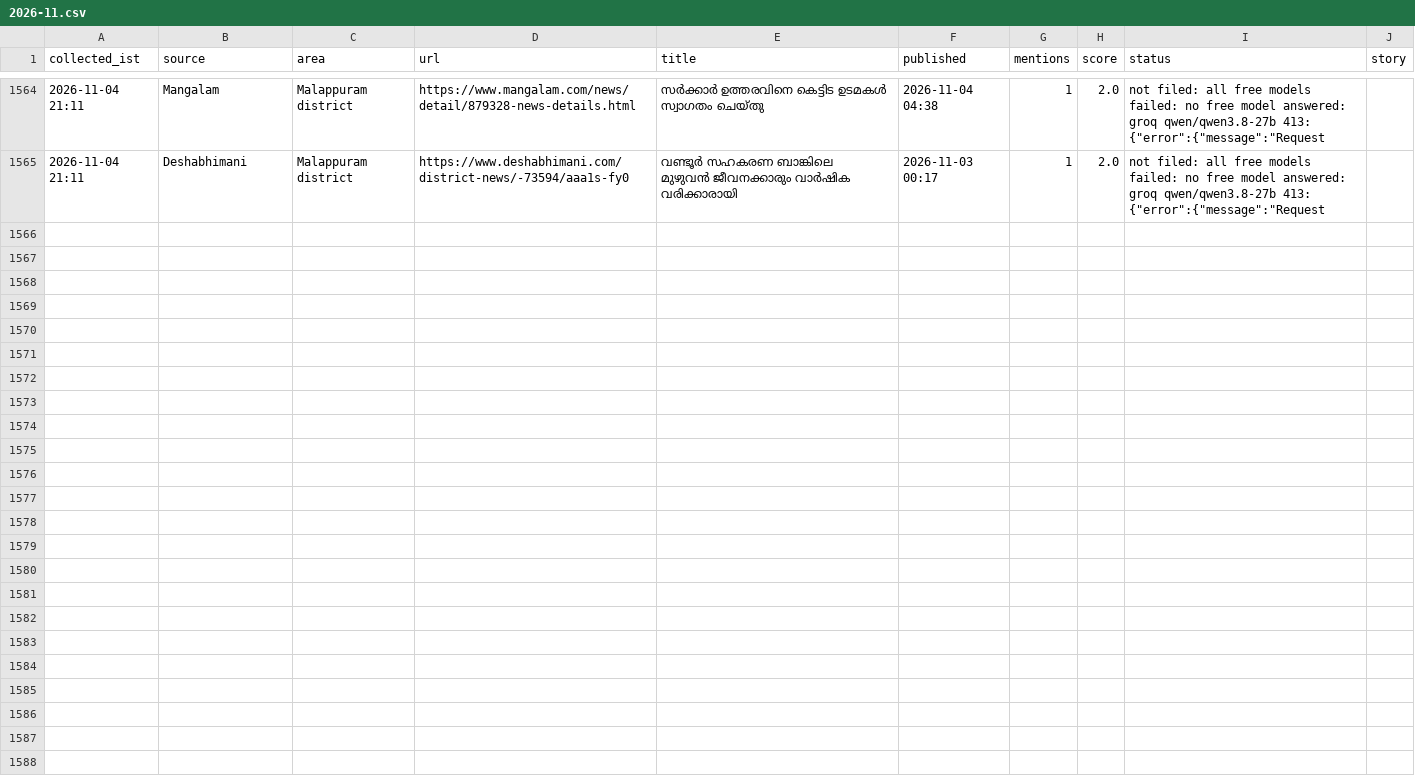
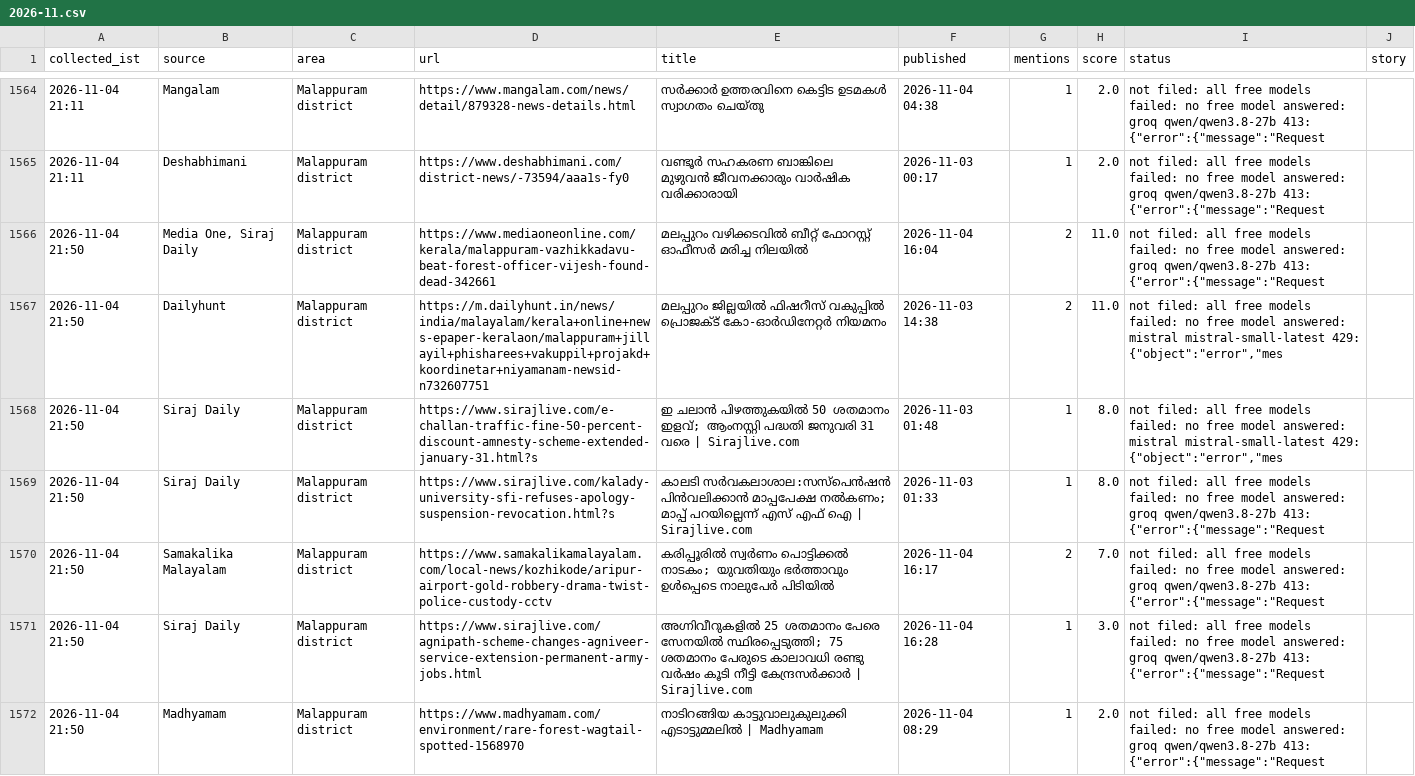
Before and after one commit to devbuildstudio1/malappuram_autopost, a CSV file: research_free/archive/2026-11.csv, drawn as a sheet; only a part is shown, gaps mark what is left out; the diff names each change by its address in the sheet, - before the commit and + after, or states it on an @@ line.

Commit message:
story writer log

```diff
--- a/research_free/archive/2026-11.csv
+++ b/research_free/archive/2026-11.csv
+row 1566: 2026-11-04 21:50 | Media One, Siraj Daily | Malappuram district | https://www.mediaoneonline.com/kerala/malappuram-vazhikkadavu-beat-forest-officer-vijesh-found-dead-342661 | മലപ്പുറം വഴിക്കടവിൽ ബീറ്റ് ഫോറസ്റ്റ് ഓഫീസർ മരിച്ച നിലയിൽ | 2026-11-04 16:04 | 2 | 11.0 | not filed: all free models failed: no free model answered: groq qwen/qwen3.8-27b 413: {"error":{"message":"Request
+row 1567: 2026-11-04 21:50 | Dailyhunt | Malappuram district | https://m.dailyhunt.in/news/india/malayalam/kerala+online+news-epaper-keralaon/malappuram+jillayil+phisharees+vakuppil+projakd+koordinetar+niyamanam-newsid-n732607751 | മലപ്പുറം ജില്ലയിൽ ഫിഷറീസ് വകുപ്പിൽ പ്രൊജക്ട് കോ-ഓർഡിനേറ്റർ നിയമനം | 2026-11-03 14:38 | 2 | 11.0 | not filed: all free models failed: no free model answered: mistral mistral-small-latest 429: {"object":"error","mes
+row 1568: 2026-11-04 21:50 | Siraj Daily | Malappuram district | https://www.sirajlive.com/e-challan-traffic-fine-50-percent-discount-amnesty-scheme-extended-january-31.html?s | ഇ ചലാൻ പിഴത്തുകയിൽ 50 ശതമാനം ഇളവ്; ആംനസ്റ്റി പദ്ധതി ജനുവരി 31 വരെ | Sirajlive.com | 2026-11-03 01:48 | 1 | 8.0 | not filed: all free models failed: no free model answered: mistral mistral-small-latest 429: {"object":"error","mes
+row 1569: 2026-11-04 21:50 | Siraj Daily | Malappuram district | https://www.sirajlive.com/kalady-university-sfi-refuses-apology-suspension-revocation.html?s | കാലടി സർവകലാശാല:സസ്പെൻഷൻ പിൻവലിക്കാൻ മാപ്പപേക്ഷ നൽകണം; മാപ്പ് പറയില്ലെന്ന് എസ് എഫ് ഐ | Sirajlive.com | 2026-11-03 01:33 | 1 | 8.0 | not filed: all free models failed: no free model answered: groq qwen/qwen3.8-27b 413: {"error":{"message":"Request
+row 1570: 2026-11-04 21:50 | Samakalika Malayalam | Malappuram district | https://www.samakalikamalayalam.com/local-news/kozhikode/aripur-airport-gold-robbery-drama-twist-police-custody-cctv | കരിപ്പൂരിൽ സ്വർണം പൊട്ടിക്കൽ നാടകം; യുവതിയും ഭർത്താവും ഉൾപ്പെടെ നാലുപേർ പിടിയിൽ | 2026-11-04 16:17 | 2 | 7.0 | not filed: all free models failed: no free model answered: groq qwen/qwen3.8-27b 413: {"error":{"message":"Request
+row 1571: 2026-11-04 21:50 | Siraj Daily | Malappuram district | https://www.sirajlive.com/agnipath-scheme-changes-agniveer-service-extension-permanent-army-jobs.html | അഗ്നിവീറുകളിൽ 25 ശതമാനം പേരെ സേനയിൽ സ്ഥിരപ്പെടുത്തി; 75 ശതമാനം പേരുടെ കാലാവധി രണ്ടു വർഷം കൂടി നീട്ടി കേന്ദ്രസർക്കാർ | Sirajlive.com | 2026-11-04 16:28 | 1 | 3.0 | not filed: all free models failed: no free model answered: groq qwen/qwen3.8-27b 413: {"error":{"message":"Request
+row 1572: 2026-11-04 21:50 | Madhyamam | Malappuram district | https://www.madhyamam.com/environment/rare-forest-wagtail-spotted-1568970 | നാടിറങ്ങിയ കാട്ടുവാലുകുലുക്കി എടാട്ടുമ്മലിൽ | Madhyamam | 2026-11-04 08:29 | 1 | 2.0 | not filed: all free models failed: no free model answered: groq qwen/qwen3.8-27b 413: {"error":{"message":"Request
```
Also changed, not shown: 5 other files.
